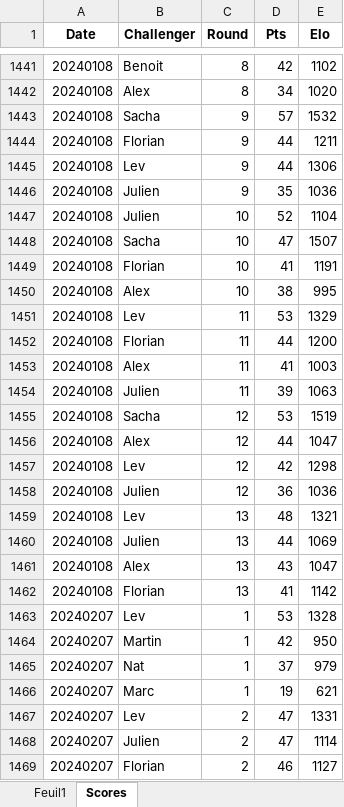
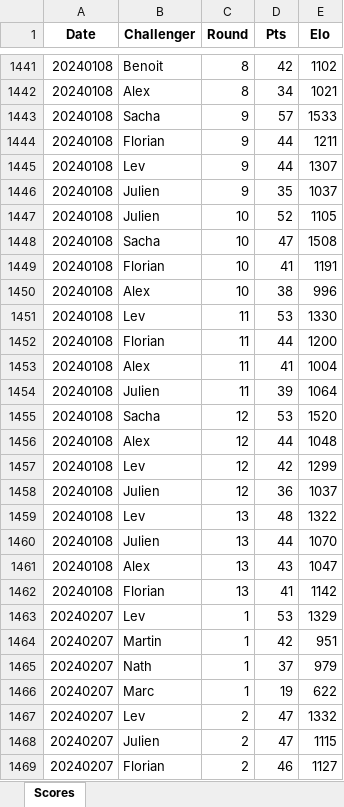
Before and after one commit to kiwil87/mario-kart-elo-calculator, an Excel workbook: Data/MK8_Tournaments_Elo.xlsx, sheet Scores, drawn as a sheet; only a part is shown, gaps mark what is left out; values as stored, in another font and other column widths than the file's, no borders; table styles not drawn; the diff covers the shown part only; the diff names each change by its address in the sheet, - before the commit and + after, or states it on an @@ line.

```diff
--- a/Data/MK8_Tournaments_Elo.xlsx (sheet Scores)
+++ b/Data/MK8_Tournaments_Elo.xlsx (sheet Scores)
-sheet tab: Feuil1
-E1442 (Elo): 1020
+E1442 (Elo): 1021
-E1443 (Elo): 1532
+E1443 (Elo): 1533
-E1445 (Elo): 1306
+E1445 (Elo): 1307
-E1446 (Elo): 1036
+E1446 (Elo): 1037
-E1447 (Elo): 1104
+E1447 (Elo): 1105
-E1448 (Elo): 1507
+E1448 (Elo): 1508
-E1450 (Elo): 995
+E1450 (Elo): 996
-E1451 (Elo): 1329
+E1451 (Elo): 1330
-E1453 (Elo): 1003
+E1453 (Elo): 1004
-E1454 (Elo): 1063
+E1454 (Elo): 1064
-E1455 (Elo): 1519
+E1455 (Elo): 1520
-E1456 (Elo): 1047
+E1456 (Elo): 1048
-E1457 (Elo): 1298
+E1457 (Elo): 1299
-E1458 (Elo): 1036
+E1458 (Elo): 1037
-E1459 (Elo): 1321
+E1459 (Elo): 1322
-E1460 (Elo): 1069
+E1460 (Elo): 1070
-E1463 (Elo): 1328
+E1463 (Elo): 1329
-E1464 (Elo): 950
+E1464 (Elo): 951
-B1465 (Challenger): Nat
+B1465 (Challenger): Nath
-E1466 (Elo): 621
+E1466 (Elo): 622
-E1467 (Elo): 1331
+E1467 (Elo): 1332
-E1468 (Elo): 1114
+E1468 (Elo): 1115
```
Also changed, not shown: 252 added rows and 655 edited cells elsewhere in this sheet, charts or pictures, Data/MK8_Tournaments.xlsx, Data/MK8_Tournaments_wins.xlsx, 2 other files.
